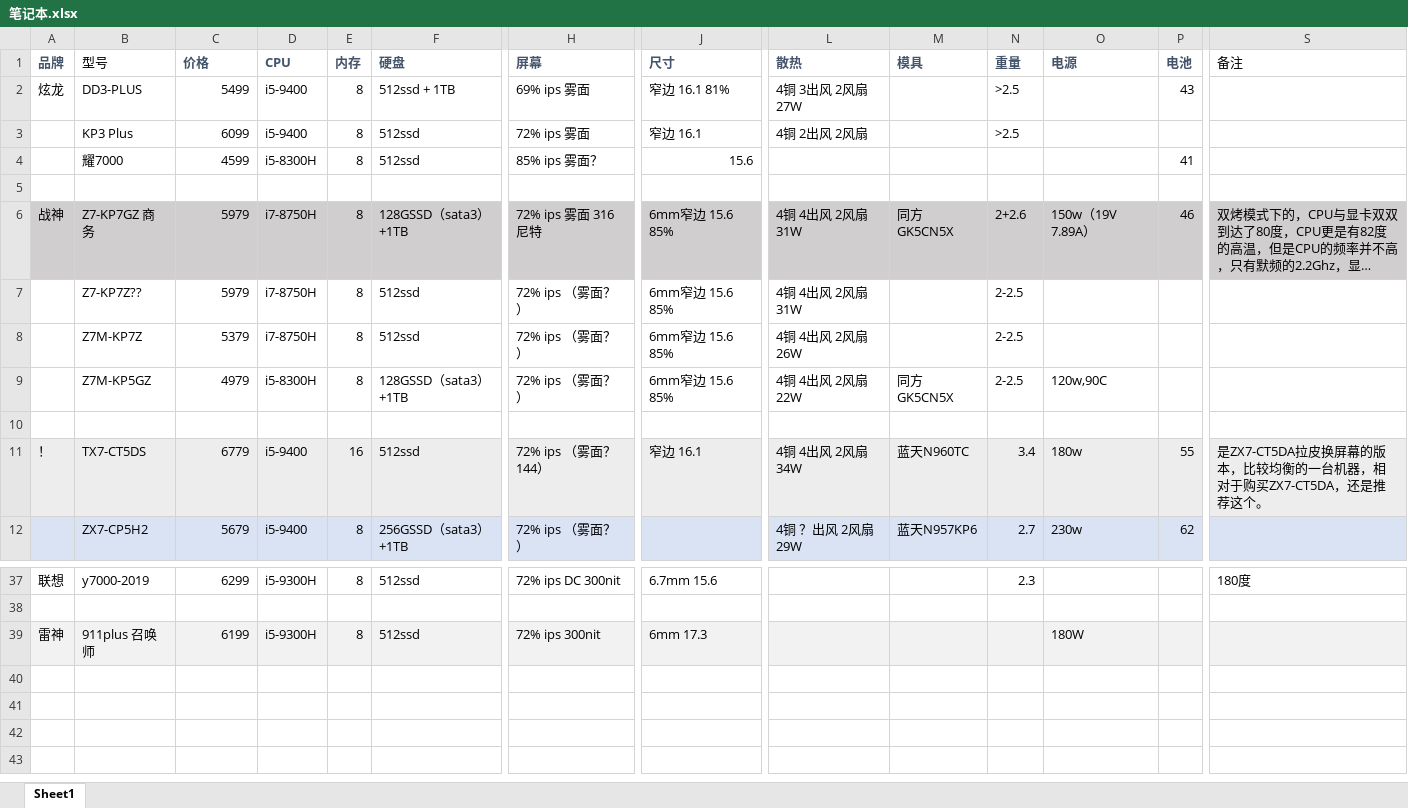
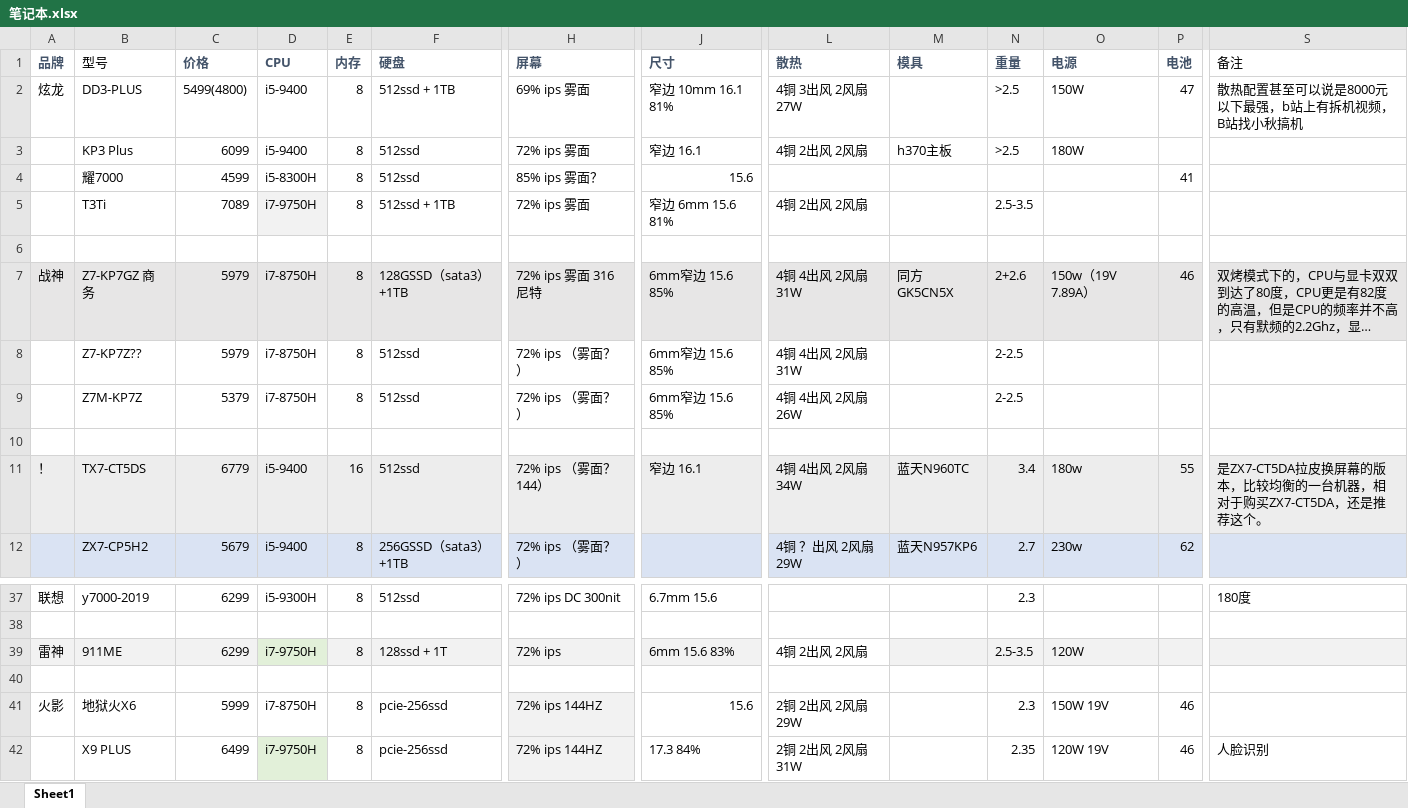
Before and after one commit to zahid492/dva, an Excel workbook: note/笔记本.xlsx, sheet Sheet1, drawn as a sheet; only a part is shown, gaps mark what is left out; long unchanged cells end in …; values as stored, in another font and other column widths than the file's, no borders; removed rows and columns are numbered as before the commit, all else as after; rows hold the shown columns only; the diff names each change by its address in the sheet, - before the commit and + after, or states it on an @@ line.

```diff
--- a/note/笔记本.xlsx (sheet Sheet1)
+++ b/note/笔记本.xlsx (sheet Sheet1)
-C2 (价格): 5499
+C2 (价格): 5499(4800)
-J2 (尺寸): 窄边 16.1 81%
+J2 (尺寸): 窄边 10mm 16.1 81%
-O2 (电源): (empty)
+O2 (电源): 150W
-P2 (电池): 43
+P2 (电池): 47
-S2 (备注): (empty)
+S2 (备注): 散热配置甚至可以说是8000元以下最强，b站上有拆机视频，B站找小秋搞机
-M3 (模具): (empty)
+M3 (模具): h370主板
-O3 (电源): (empty)
+O3 (电源): 180W
+row 5:  | T3Ti | 7089 | i7-9750H | 8 | 512ssd + 1TB | 72% ips 雾面 | 窄边 6mm 15.6 81% | 4铜 2出风 2风扇 |  | 2.5-3.5
-row 9:  | Z7M-KP5GZ | 4979 | i5-8300H | 8 | 128GSSD（sata3）+1TB | 72% ips （雾面？） | 6mm窄边 15.6 85% | 4铜 4出风 2风扇 22W | 同方GK5CN5X | 2-2.5 | 120w,90C
-B39 (型号): 911plus 召唤师
+B39 (型号): 911ME
-C39 (价格): 6199
+C39 (价格): 6299
-D39 (CPU): i5-9300H
+D39 (CPU): i7-9750H
-D39 fill: #F2F2F2
+D39 fill: #E2F0D9
-F39 (硬盘): 512ssd
+F39 (硬盘): 128ssd + 1T
-H39 (屏幕): 72% ips 300nit
+H39 (屏幕): 72% ips
-J39 (尺寸): 6mm 17.3
+J39 (尺寸): 6mm 15.6 83%
-L39 (散热): (empty)
+L39 (散热): 4铜 2出风 2风扇
-L39 fill: #F2F2F2
+L39 fill: none
-N39 (重量): (empty)
+N39 (重量): 2.5-3.5
-O39 (电源): 180W
+O39 (电源): 120W
+row 40: (empty)
+row 41: 火影 | 地狱火X6 | 5999 | i7-8750H | 8 | pcie-256ssd | 72% ips 144HZ | 15.6 | 2铜 2出风 2风扇 29W |  | 2.3 | 150W 19V | 46
+row 42:  | X9 PLUS | 6499 | i7-9750H | 8 | pcie-256ssd | 72% ips 144HZ | 17.3 84% | 2铜 2出风 2风扇 31W |  | 2.35 | 120W 19V | 46 | 人脸识别
```
Also changed, not shown: 1 other file.
